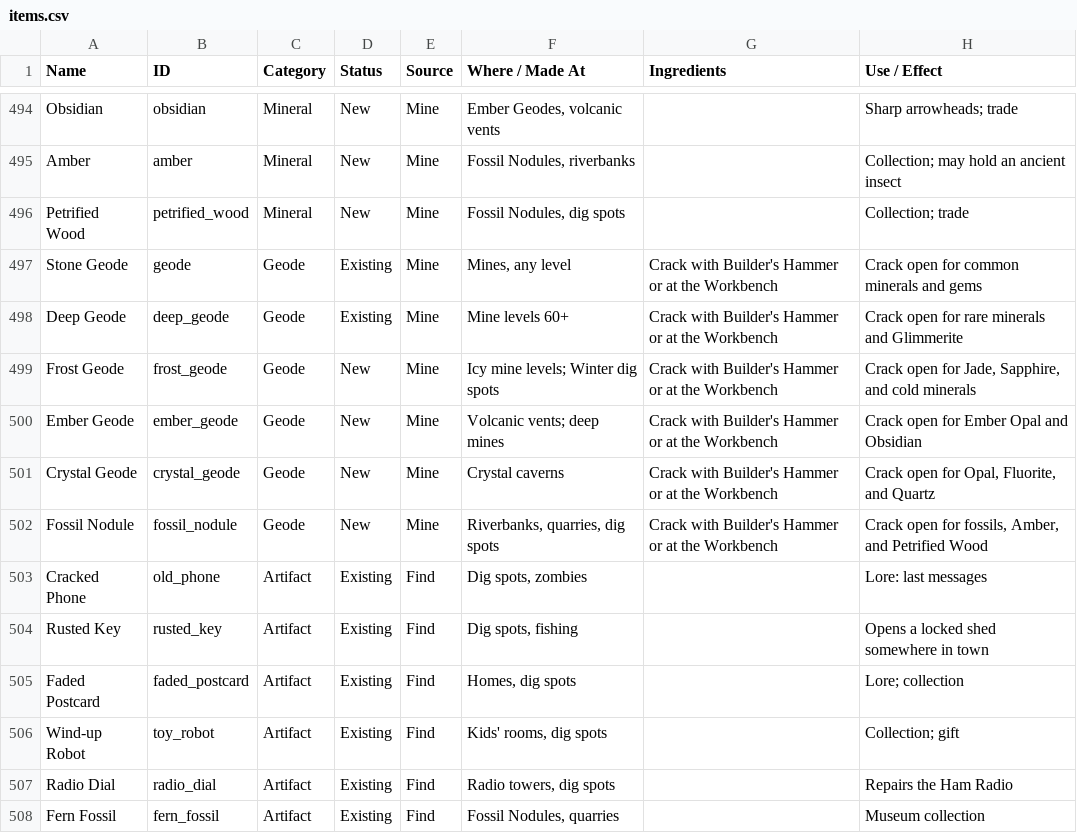
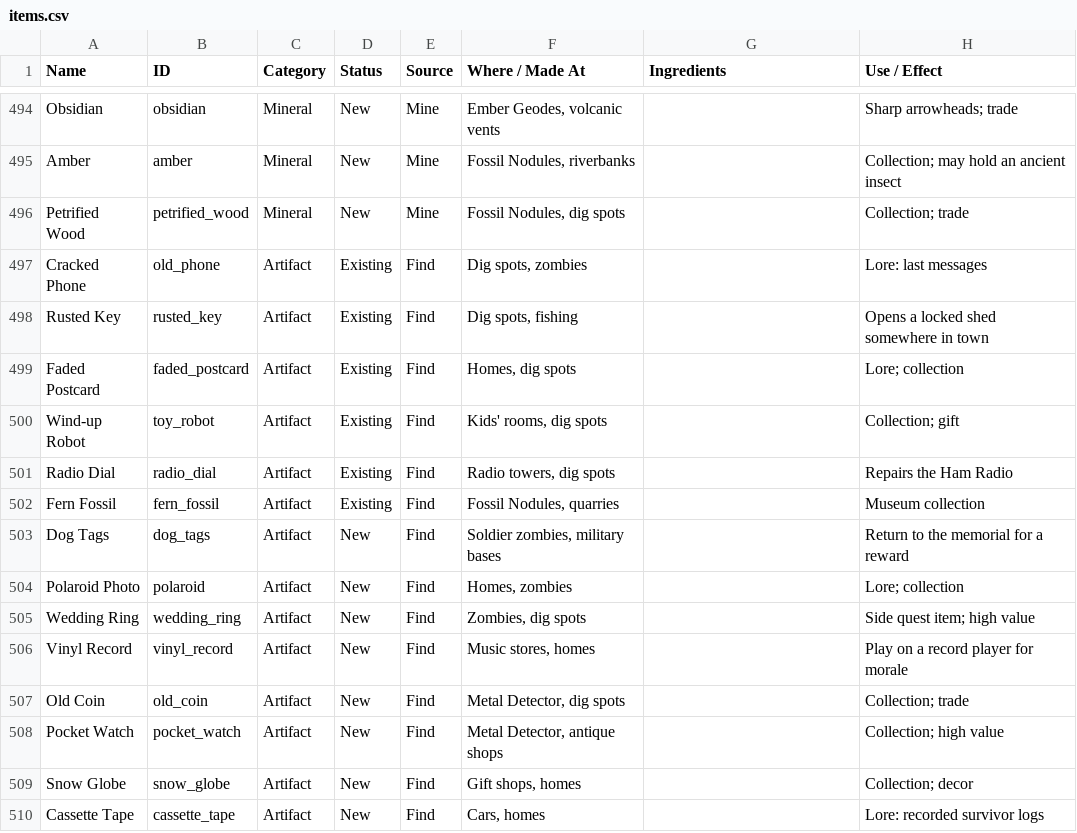
Before and after one commit to djsemrad-svg/harvestafterdark, a CSV file: design/items.csv, drawn as a sheet; only a part is shown, gaps mark what is left out; the shorter side is filled out with more unchanged rows.

```diff
--- a/design/items.csv
+++ b/design/items.csv
@@ -496,8 +496,2 @@ Amber,amber,Mineral,New,Mine,"Fossil Nodules, riverbanks",,"Collection; may hold
 Petrified Wood,petrified_wood,Mineral,New,Mine,"Fossil Nodules, dig spots",,"Collection; trade"
-Stone Geode,geode,Geode,Existing,Mine,"Mines, any level",Crack with Builder's Hammer or at the Workbench,Crack open for common minerals and gems
-Deep Geode,deep_geode,Geode,Existing,Mine,Mine levels 60+,Crack with Builder's Hammer or at the Workbench,Crack open for rare minerals and Glimmerite
-Frost Geode,frost_geode,Geode,New,Mine,"Icy mine levels; Winter dig spots",Crack with Builder's Hammer or at the Workbench,"Crack open for Jade, Sapphire, and cold minerals"
-Ember Geode,ember_geode,Geode,New,Mine,"Volcanic vents; deep mines",Crack with Builder's Hammer or at the Workbench,Crack open for Ember Opal and Obsidian
-Crystal Geode,crystal_geode,Geode,New,Mine,Crystal caverns,Crack with Builder's Hammer or at the Workbench,"Crack open for Opal, Fluorite, and Quartz"
-Fossil Nodule,fossil_nodule,Geode,New,Mine,"Riverbanks, quarries, dig spots",Crack with Builder's Hammer or at the Workbench,"Crack open for fossils, Amber, and Petrified Wood"
 Cracked Phone,old_phone,Artifact,Existing,Find,"Dig spots, zombies",,Lore: last messages
```
Also changed, not shown: 19 other files.
